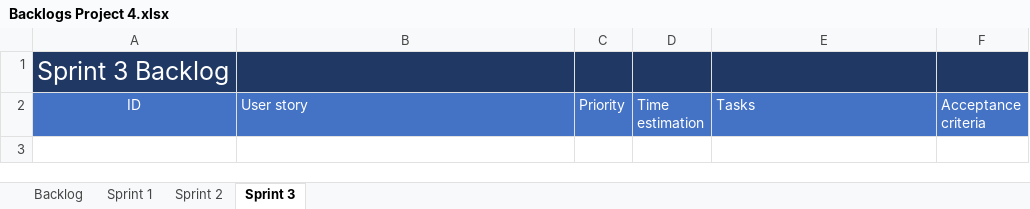
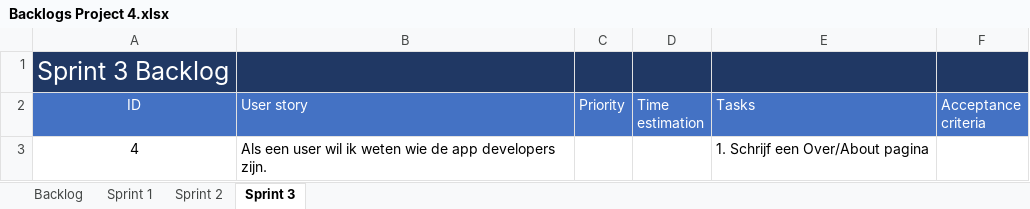
Before and after one commit to rogierR2/INFPRJ-004, an Excel workbook: Documenten/Backlogs Project 4.xlsx, sheet Sprint 3, drawn as a sheet; values as stored, in another font and other column widths than the file's, no borders; the diff names each change by its address in the sheet, - before the commit and + after, or states it on an @@ line.

```diff
--- a/Documenten/Backlogs Project 4.xlsx (sheet Sprint 3)
+++ b/Documenten/Backlogs Project 4.xlsx (sheet Sprint 3)
+row 3: 4 | Als een user wil ik weten wie de app developers zijn. |  |  | 1. Schrijf een Over/About pagina
```
Also changed, not shown: sheet Sprint 2, sheet Backlog, sheet Sprint 1, 1 other file.
